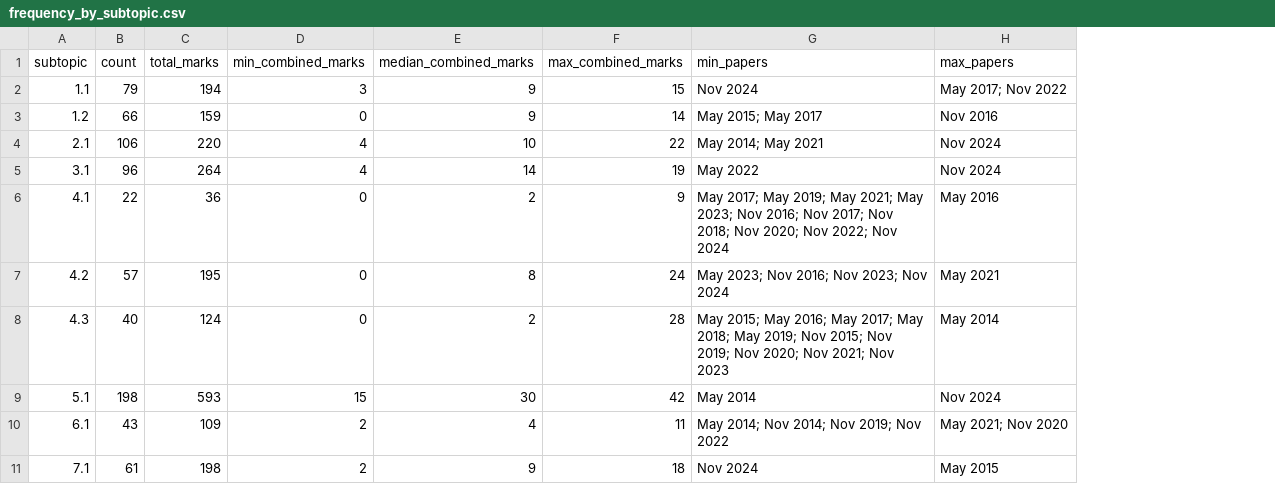
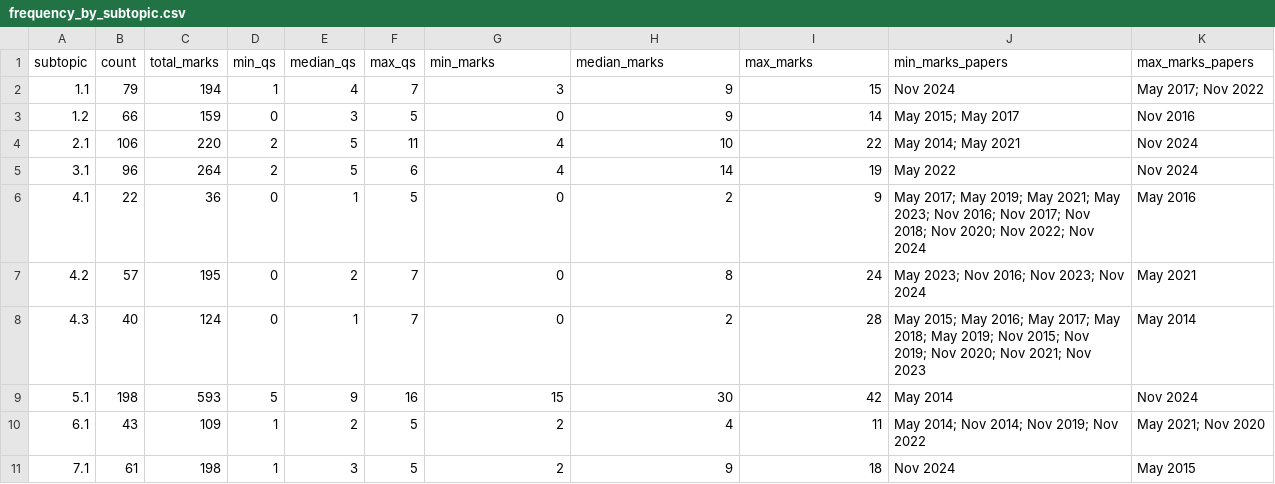
Before and after one commit to mrsharp-milken/ib-cs-past-paper-analysis, a CSV file: analysis/frequency_by_subtopic.csv, drawn as a sheet; addresses are those after the commit; the diff names each change by its address in the sheet, - before the commit and + after, or states it on an @@ line.

```diff
--- a/analysis/frequency_by_subtopic.csv
+++ b/analysis/frequency_by_subtopic.csv
+column D (min_qs), rows 2-11: 1 | 0 | 2 | 2 | 0 | 0 | 0 | 5 | 1 | 1
+column E (median_qs), rows 2-11: 4 | 3 | 5 | 5 | 1 | 2 | 1 | 9 | 2 | 3
+column F (max_qs), rows 2-11: 7 | 5 | 11 | 6 | 5 | 7 | 7 | 16 | 5 | 5
-G1: min_combined_marks
+G1: min_marks
-H1: median_combined_marks
+H1: median_marks
-I1: max_combined_marks
+I1: max_marks
-J1: min_papers
+J1: min_marks_papers
-K1: max_papers
+K1: max_marks_papers
```
Also changed, not shown: analysis/frequency_by_command_term.csv, analysis/frequency_by_concept.csv, 3 other files.
